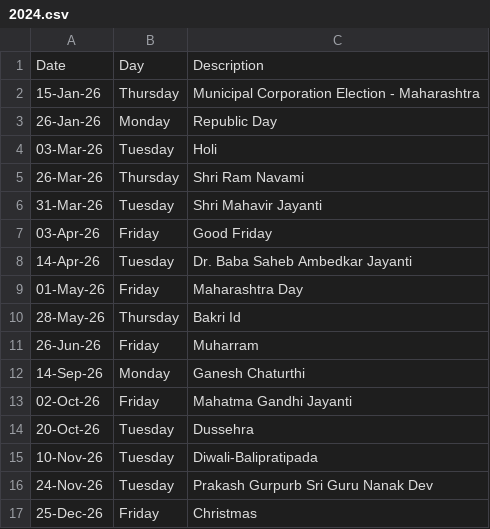
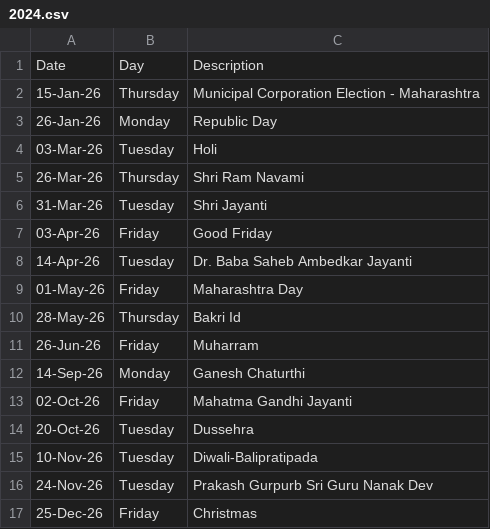
Before and after one commit to Harshavardhan320/StocksMarket-XL-practice, a CSV file: holidayCalendar/2024.csv, drawn as a sheet.

Commit message:
Update 2024.csv

```diff
--- a/holidayCalendar/2024.csv
+++ b/holidayCalendar/2024.csv
@@ -5,3 +5,3 @@ Date,Day,Description
 26-Mar-26,Thursday,Shri Ram Navami
-31-Mar-26,Tuesday,Shri Mahavir Jayanti
+31-Mar-26,Tuesday,Shri Jayanti
 03-Apr-26,Friday,Good Friday
```
